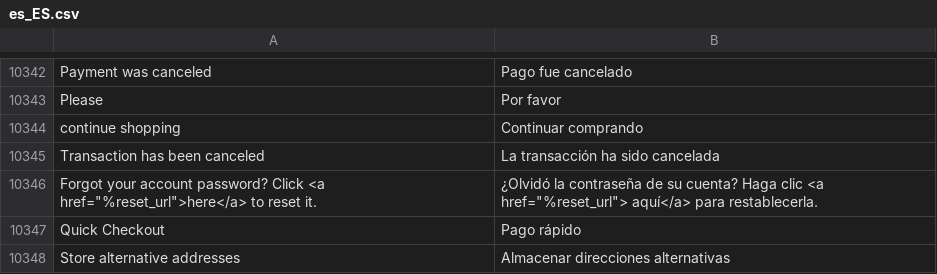
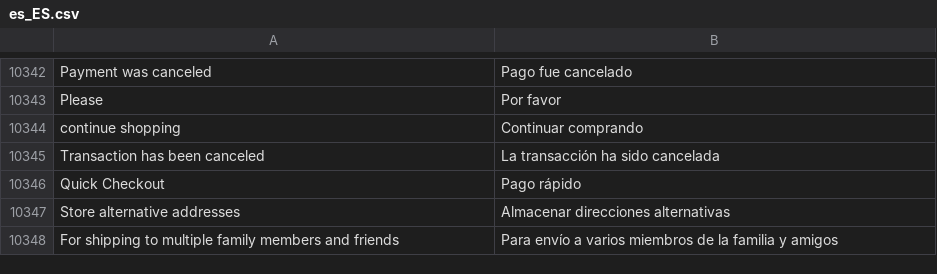
Before and after one commit to magento-l10n/language-es_ES, a CSV file: es_ES.csv, drawn as a sheet; only a part is shown, gaps mark what is left out; the shorter side is filled out with more unchanged rows; the diff names each change by its address in the sheet, - before the commit and + after, or states it on an @@ line.

Commit message:
Updating translations from Crowdin.

```diff
--- a/es_ES.csv
+++ b/es_ES.csv
-row 10346: Forgot your account password? Click <a href="%reset_url">here</a> to reset it. | ¿Olvidó la contraseña de su cuenta? Haga clic <a href="%reset_url"> aquí</a> para restablecerla.
```
Also changed, not shown: 1 other file.
